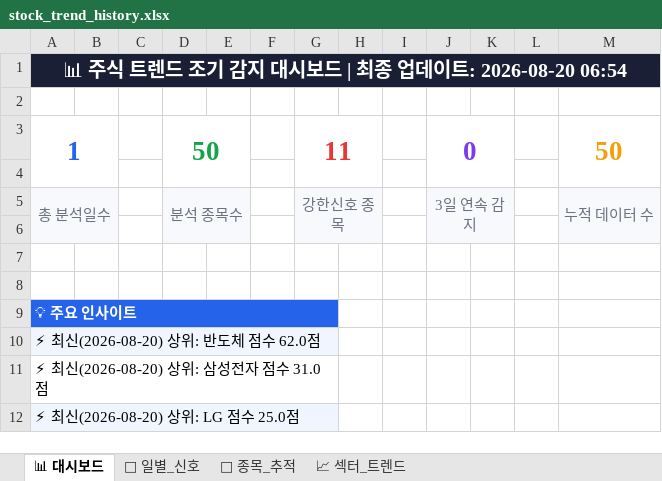
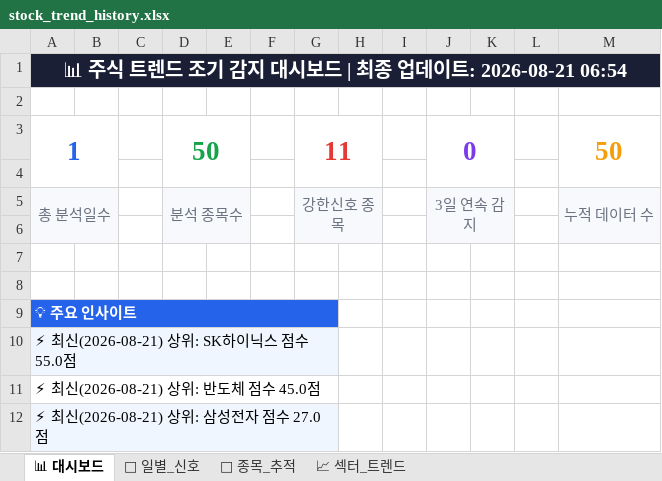
Before and after one commit to makitjung/stock-platform, an Excel workbook: trend/stock_trend_history.xlsx, sheet 📊 대시보드, drawn as a sheet; values as stored, in another font and other column widths than the file's, no borders; the diff names each change by its address in the sheet, - before the commit and + after, or states it on an @@ line.

```diff
--- a/trend/stock_trend_history.xlsx (sheet 📊 대시보드)
+++ b/trend/stock_trend_history.xlsx (sheet 📊 대시보드)
-A1: …데이트: 2026-08-20 06:54
+A1: …데이트: 2026-08-21 06:54
-A10: ⚡ 최신(2026-08-20) 상위: 반도체 점수 62.0점
+A10: ⚡ 최신(2026-08-21) 상위: SK하이닉스 점수 55.0점
-A11: ⚡ 최신(2026-08-20) 상위: 삼성전자 점수 31.0점
+A11: ⚡ 최신(2026-08-21) 상위: 반도체 점수 45.0점
-A12: ⚡ 최신(2026-08-20) 상위: LG 점수 25.0점
+A12: ⚡ 최신(2026-08-21) 상위: 삼성전자 점수 27.0점
```
Also changed, not shown: sheet 🎯 종목_추적, sheet 📅 일별_신호, sheet 📈 섹터_트렌드, 13 other files.
